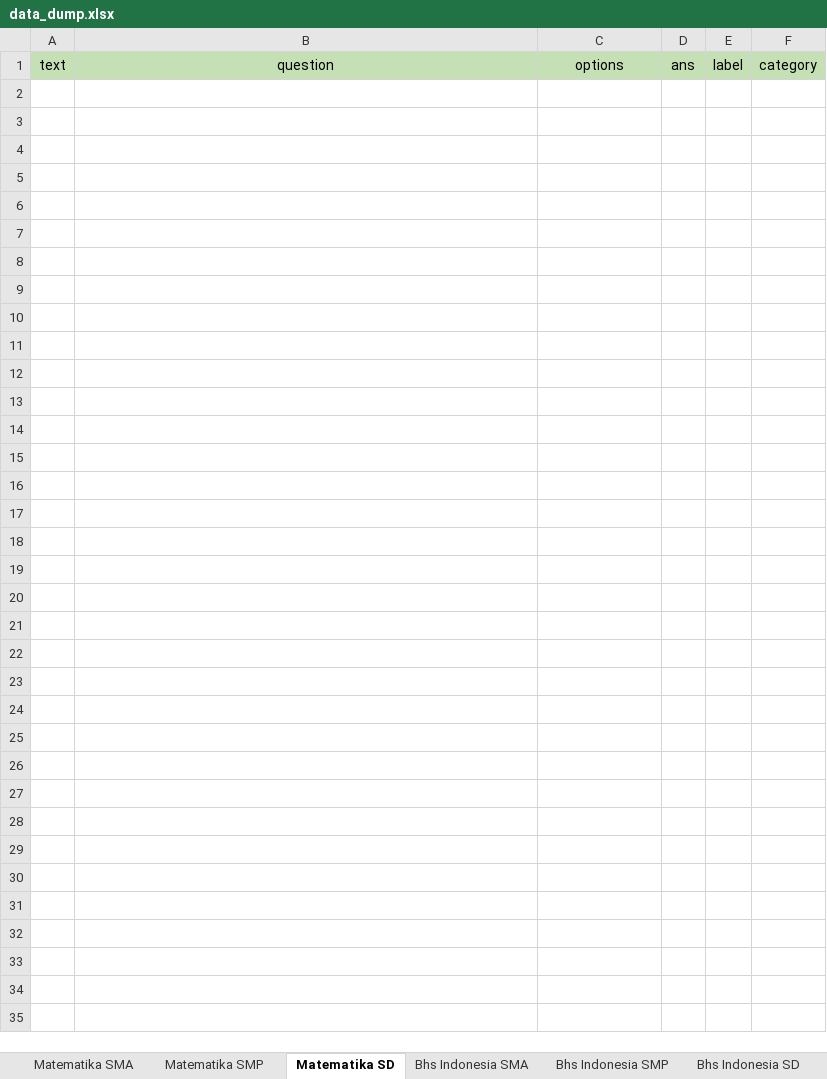
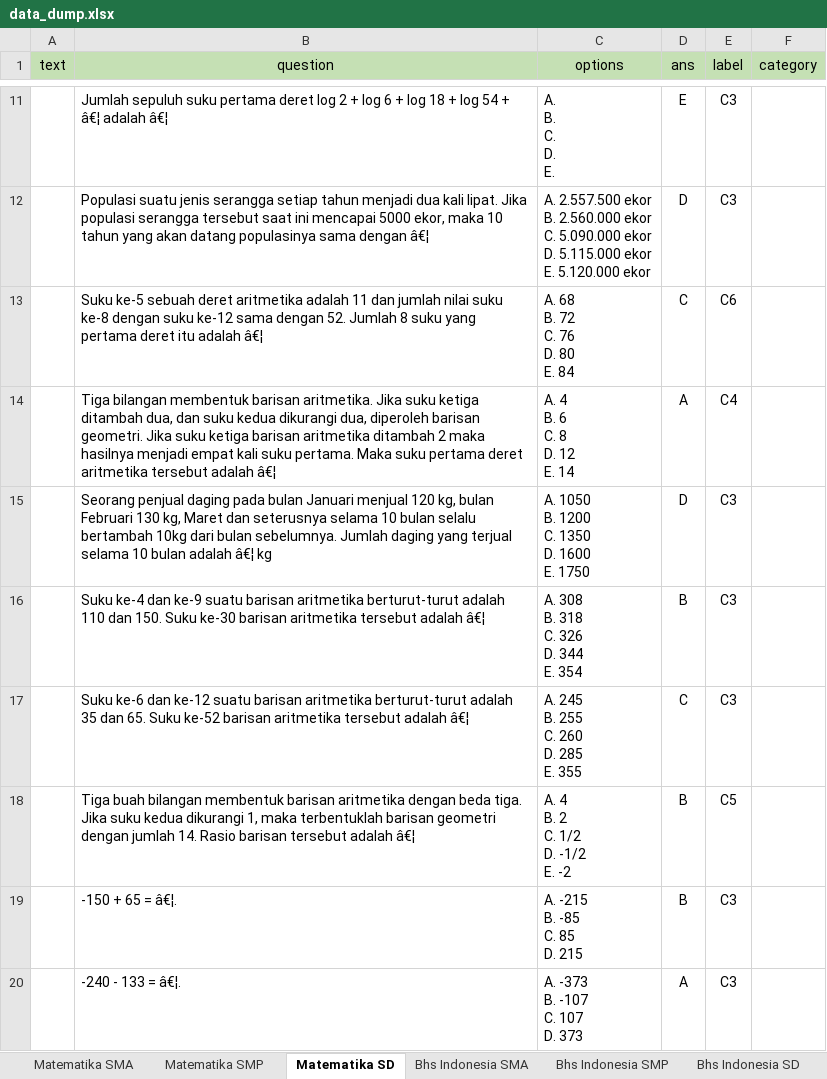
Before and after one commit to prawiraadam/finalproject, an Excel workbook: data/data_dump.xlsx, sheet Matematika SD, drawn as a sheet; only a part is shown, gaps mark what is left out; values as stored, in another font and other column widths than the file's, no borders; ↵ is a line break in a cell; the diff covers the shown part only; the diff names each change by its address in the sheet, - before the commit and + after, or states it on an @@ line.

```diff
--- a/data/data_dump.xlsx (sheet Matematika SD)
+++ b/data/data_dump.xlsx (sheet Matematika SD)
+row 11:  | Jumlah sepuluh suku pertama deret log 2 + log 6 + log 18 + log 54 + â€¦ adalah â€¦ | A. ↵ B. ↵ C. ↵ D. ↵ E. | E | C3
+row 12:  | Populasi suatu jenis serangga setiap tahun menjadi dua kali lipat. Jika populasi serangga tersebut saat ini mencapai 5000 ekor, maka 10 tahun yang akan datang populasinya sama dengan â€¦ | A. 2.557.500 ekor ↵ B. 2.560.000 ekor ↵ C. 5.090.000 ekor ↵ D. 5.115.000 ekor ↵ E. 5.120.000 ekor | D | C3
+row 13:  | Suku ke-5 sebuah deret aritmetika adalah 11 dan jumlah nilai suku ke-8 dengan suku ke-12 sama dengan 52. Jumlah 8 suku yang pertama deret itu adalah â€¦ | A. 68 ↵ B. 72 ↵ C. 76 ↵ D. 80 ↵ E. 84 | C | C6
+row 14:  | Tiga bilangan membentuk barisan aritmetika. Jika suku ketiga ditambah dua, dan suku kedua dikurangi dua, diperoleh barisan geometri. Jika suku ketiga barisan aritmetika ditambah 2 maka hasilnya menjadi empat kali suku pertama. Maka suku pertama deret aritmetika tersebut adalah â€¦ | A. 4 ↵ B. 6 ↵ C. 8 ↵ D. 12 ↵ E. 14 | A | C4
+row 15:  | Seorang penjual daging pada bulan Januari menjual 120 kg, bulan Februari 130 kg, Maret dan seterusnya selama 10 bulan selalu bertambah 10kg dari bulan sebelumnya. Jumlah daging yang terjual selama 10 bulan adalah â€¦ kg | A. 1050 ↵ B. 1200 ↵ C. 1350 ↵ D. 1600 ↵ E. 1750 | D | C3
+row 16:  | Suku ke-4 dan ke-9 suatu barisan aritmetika berturut-turut adalah 110 dan 150. Suku ke-30 barisan aritmetika tersebut adalah â€¦ | A. 308 ↵ B. 318 ↵ C. 326 ↵ D. 344 ↵ E. 354 | B | C3
+row 17:  | Suku ke-6 dan ke-12 suatu barisan aritmetika berturut-turut adalah 35 dan 65. Suku ke-52 barisan aritmetika tersebut adalah â€¦ | A. 245 ↵ B. 255 ↵ C. 260 ↵ D. 285 ↵ E. 355 | C | C3
+row 18:  | Tiga buah bilangan membentuk barisan aritmetika dengan beda tiga. Jika suku kedua dikurangi 1, maka terbentuklah barisan geometri dengan jumlah 14. Rasio barisan tersebut adalah â€¦ | A. 4 ↵ B. 2 ↵ C. 1/2 ↵ D. -1/2 ↵ E. -2 | B | C5
+row 19:  | -150 + 65 = â€¦. | A. -215 ↵ B. -85 ↵ C. 85 ↵ D. 215 | B | C3
+row 20:  | -240 - 133 = â€¦. | A. -373 ↵ B. -107 ↵ C. 107 ↵ D. 373 | A | C3
```
Also changed, not shown: 61 added rows elsewhere in this sheet, sheet Matematika SMP, sheet Matematika SMA, sheet Biologi SMP, sheet Fisika SMA, sheet Kimia SMA.
